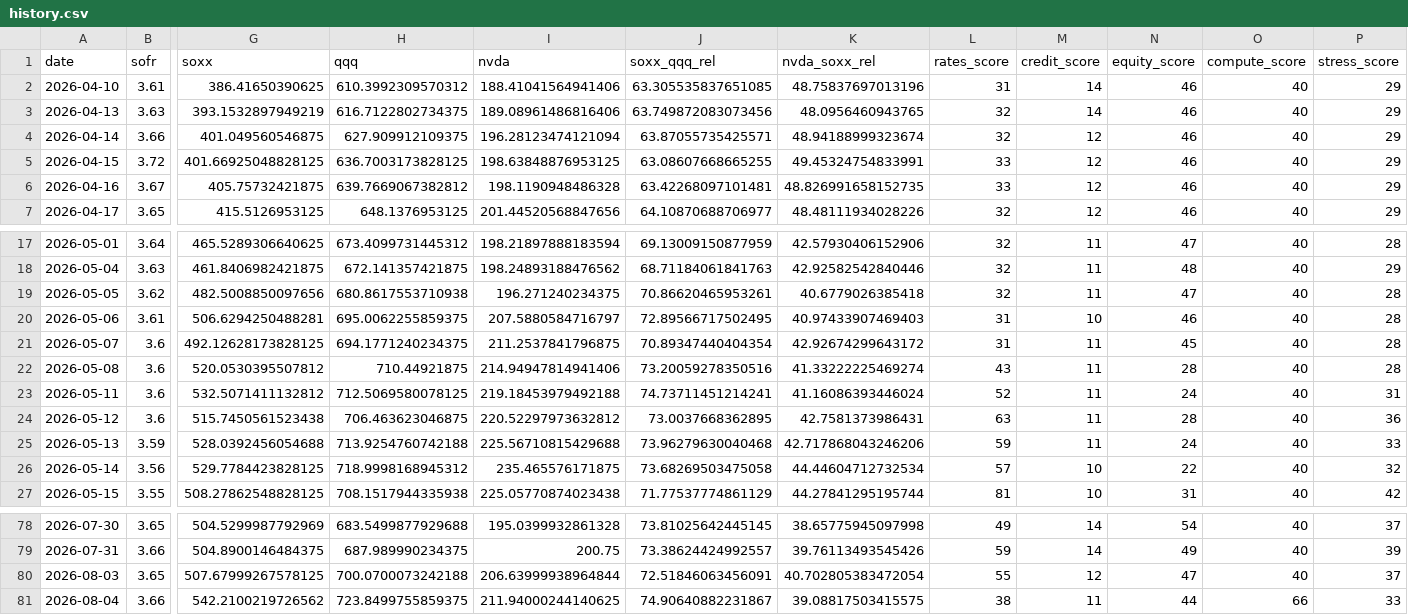
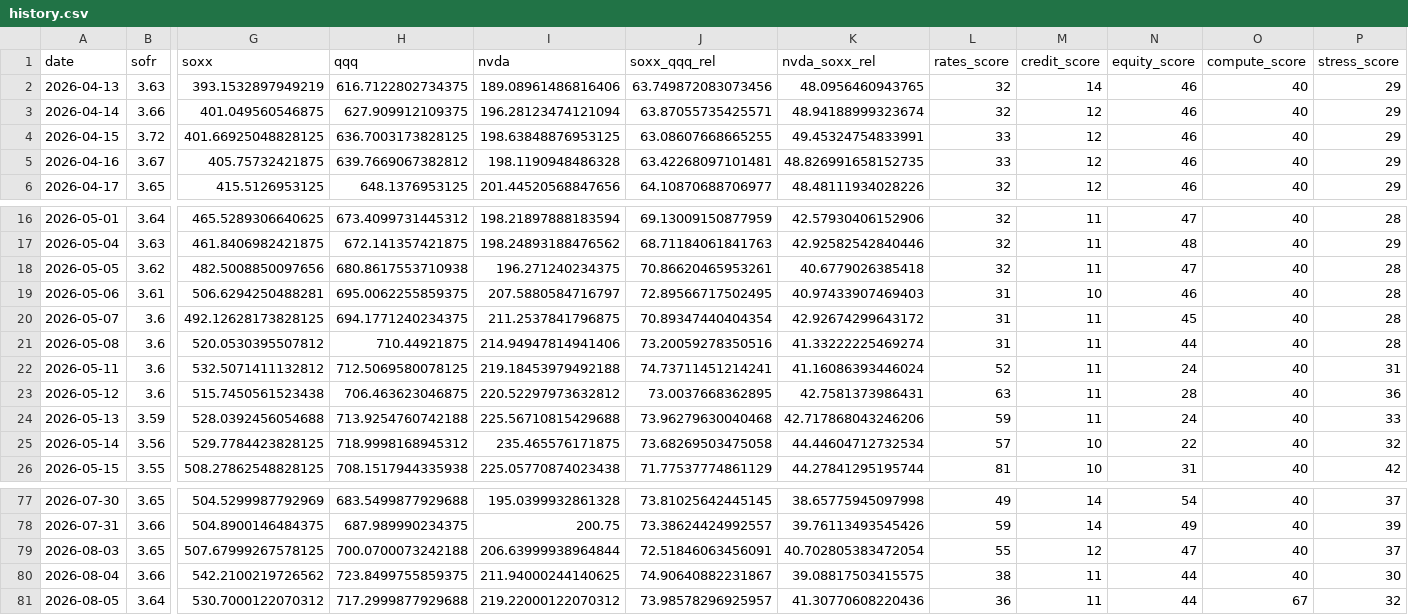
Before and after one commit to davetwchiu/ai-infrastructure-stress-cockpit, a CSV file: data/history.csv, drawn as a sheet; only a part is shown, gaps mark what is left out; removed rows and columns are numbered as before the commit, all else as after; rows hold the shown columns only; the diff names each change by its address in the sheet, - before the commit and + after, or states it on an @@ line.

```diff
--- a/data/history.csv
+++ b/data/history.csv
-row 2: 2026-04-10 | 3.61 | 386.41650390625 | 610.3992309570312 | 188.41041564941406 | 63.305535837651085 | 48.75837697013196 | 31 | 14 | 46 | 40 | 29
-L21 (rates_score): 43
+L21 (rates_score): 31
-N21 (equity_score): 28
+N21 (equity_score): 44
-O80 (compute_score): 66
+O80 (compute_score): 40
-P80 (stress_score): 33
+P80 (stress_score): 30
+row 81: 2026-08-05 | 3.64 | 530.7000122070312 | 717.2999877929688 | 219.22000122070312 | 73.98578296925957 | 41.30770608220436 | 36 | 11 | 44 | 67 | 32
```
Also changed, not shown: 3 other files.
